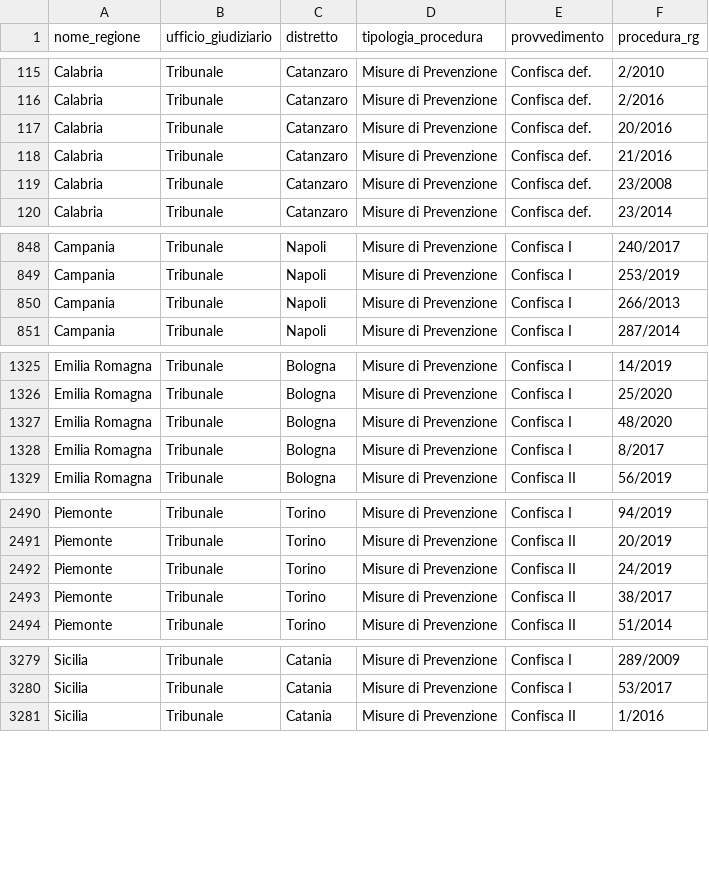
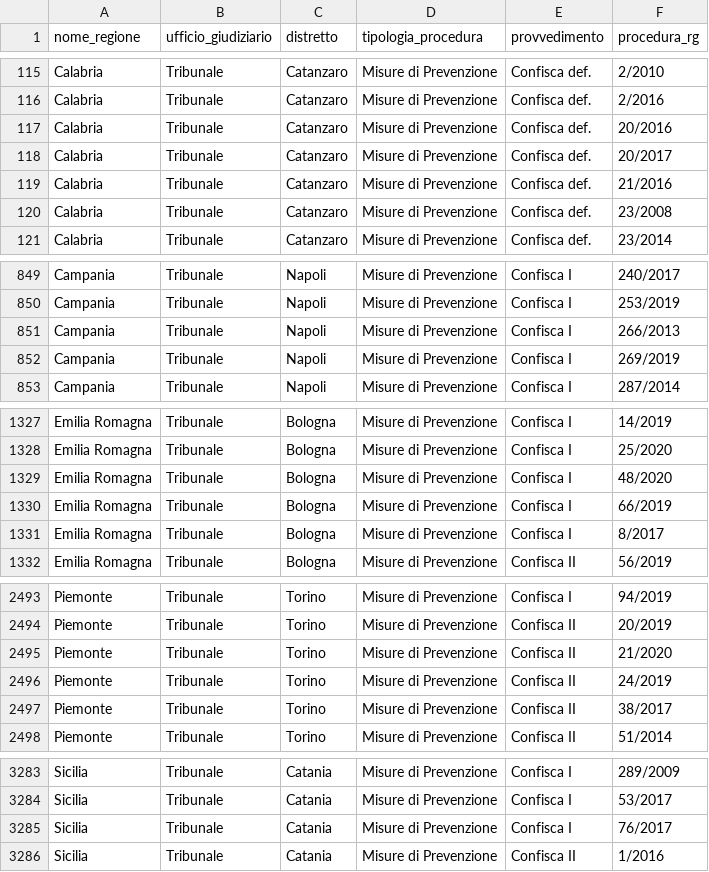
Before and after one commit to aborruso/firstaction, a CSV file: openregio_procedureGestione.csv, drawn as a sheet; only a part is shown, gaps mark what is left out; the diff covers the shown part only.

```diff
--- a/openregio_procedureGestione.csv
+++ b/openregio_procedureGestione.csv
@@ -117,2 +117,3 @@ Calabria,Tribunale,Catanzaro,Misure di Prevenzione,Confisca def.,2/2016
 Calabria,Tribunale,Catanzaro,Misure di Prevenzione,Confisca def.,20/2016
+Calabria,Tribunale,Catanzaro,Misure di Prevenzione,Confisca def.,20/2017
 Calabria,Tribunale,Catanzaro,Misure di Prevenzione,Confisca def.,21/2016
@@ -850,2 +851,3 @@ Campania,Tribunale,Napoli,Misure di Prevenzione,Confisca I,253/2019
 Campania,Tribunale,Napoli,Misure di Prevenzione,Confisca I,266/2013
+Campania,Tribunale,Napoli,Misure di Prevenzione,Confisca I,269/2019
 Campania,Tribunale,Napoli,Misure di Prevenzione,Confisca I,287/2014
@@ -1327,2 +1329,3 @@ Emilia Romagna,Tribunale,Bologna,Misure di Prevenzione,Confisca I,25/2020
 Emilia Romagna,Tribunale,Bologna,Misure di Prevenzione,Confisca I,48/2020
+Emilia Romagna,Tribunale,Bologna,Misure di Prevenzione,Confisca I,66/2019
 Emilia Romagna,Tribunale,Bologna,Misure di Prevenzione,Confisca I,8/2017
@@ -2491,2 +2494,3 @@ Piemonte,Tribunale,Torino,Misure di Prevenzione,Confisca I,94/2019
 Piemonte,Tribunale,Torino,Misure di Prevenzione,Confisca II,20/2019
+Piemonte,Tribunale,Torino,Misure di Prevenzione,Confisca II,21/2020
 Piemonte,Tribunale,Torino,Misure di Prevenzione,Confisca II,24/2019
@@ -3280,2 +3284,3 @@ Sicilia,Tribunale,Catania,Misure di Prevenzione,Confisca I,289/2009
 Sicilia,Tribunale,Catania,Misure di Prevenzione,Confisca I,53/2017
+Sicilia,Tribunale,Catania,Misure di Prevenzione,Confisca I,76/2017
 Sicilia,Tribunale,Catania,Misure di Prevenzione,Confisca II,1/2016
```
Also changed, not shown: 3 added rows and 1 removed row elsewhere in this file, openregio_aziendeGestione.csv, 4 other files.
